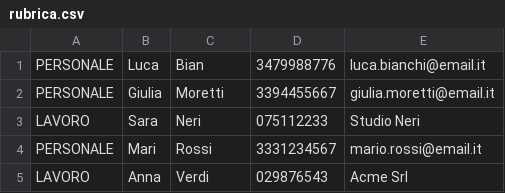
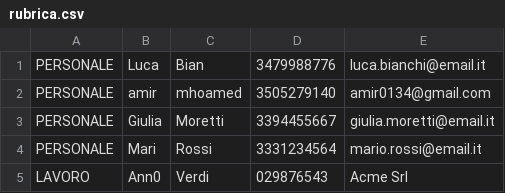
Before and after one commit to tommasociocia/rubrica-panf, a CSV file: rubrica.csv, drawn as a sheet.

```diff
--- a/rubrica.csv
+++ b/rubrica.csv
@@ -1,5 +1,5 @@
 PERSONALE;Luca;Bian;3479988776;luca.bianchi@email.it
+PERSONALE;amir;mhoamed;3505279140;amir0134@gmail.com
 PERSONALE;Giulia;Moretti;3394455667;giulia.moretti@email.it
-LAVORO;Sara;Neri;075112233;Studio Neri
-PERSONALE;Mari;Rossi;3331234567;mario.rossi@email.it
-LAVORO;Anna;Verdi;029876543;Acme Srl
+PERSONALE;Mari;Rossi;3331234564;mario.rossi@email.it
+LAVORO;Ann0;Verdi;029876543;Acme Srl
```
Also changed, not shown: 2 other files.
